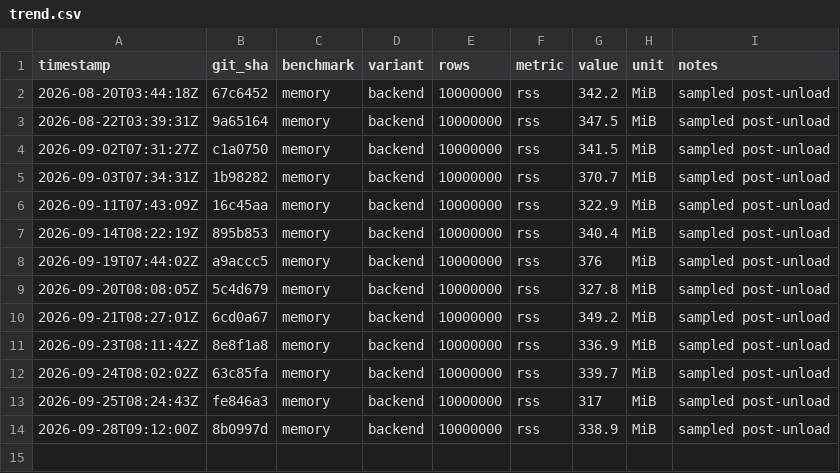
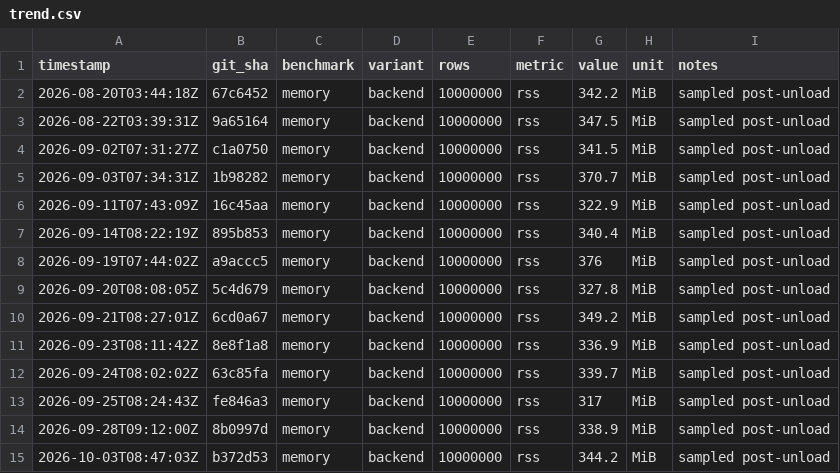
Before and after one commit to msmygit/cassyx, a CSV file: bench/trend.csv, drawn as a sheet; the diff names each change by its address in the sheet, - before the commit and + after, or states it on an @@ line.

Commit message:
bench: nightly results 2026-10-03 [skip ci]

```diff
--- a/bench/trend.csv
+++ b/bench/trend.csv
+row 15: 2026-10-03T08:47:03Z | b372d53 | memory | backend | 10000000 | rss | 344.2 | MiB | sampled post-unload
```
